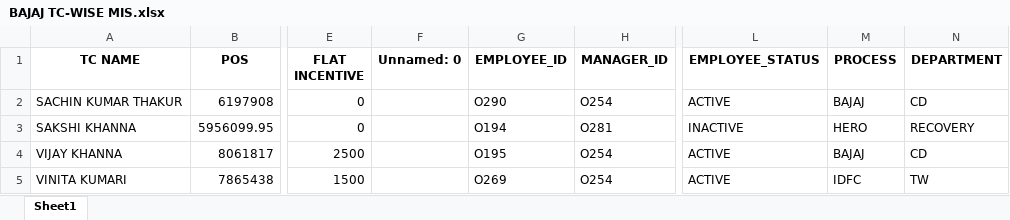
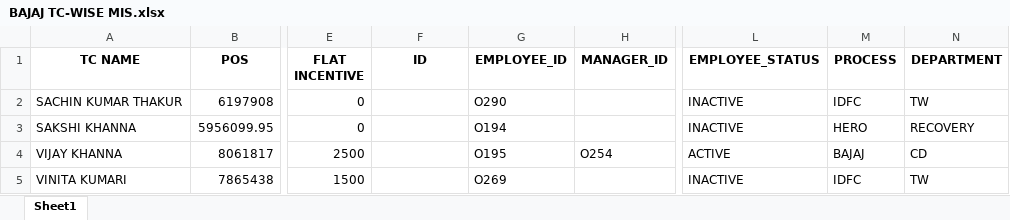
Before and after one commit to mohaksehgal/Website_on_MAC, an Excel workbook: media/BAJAJ-CD/MIS/BAJAJ TC-WISE MIS.xlsx, sheet Sheet1, drawn as a sheet; only a part is shown, gaps mark what is left out; values as stored, in another font and other column widths than the file's, no borders; the diff names each change by its address in the sheet, - before the commit and + after, or states it on an @@ line.

```diff
--- a/media/BAJAJ-CD/MIS/BAJAJ TC-WISE MIS.xlsx (sheet Sheet1)
+++ b/media/BAJAJ-CD/MIS/BAJAJ TC-WISE MIS.xlsx (sheet Sheet1)
-F1: Unnamed: 0
+F1: ID
-H2 (MANAGER_ID): O254
+H2 (MANAGER_ID): (empty)
-L2 (EMPLOYEE_STATUS): ACTIVE
+L2 (EMPLOYEE_STATUS): INACTIVE
-M2 (PROCESS): BAJAJ
+M2 (PROCESS): IDFC
-N2 (DEPARTMENT): CD
+N2 (DEPARTMENT): TW
-H3 (MANAGER_ID): O281
+H3 (MANAGER_ID): (empty)
-H5 (MANAGER_ID): O254
+H5 (MANAGER_ID): (empty)
-L5 (EMPLOYEE_STATUS): ACTIVE
+L5 (EMPLOYEE_STATUS): INACTIVE
```
Also changed, not shown: media/BAJAJ-CD/Billing/BAJAJ PAYOUT.xlsx, media/BAJAJ-CD/MIS/BAJAJ_PERFORMANCE.xlsx, 13 other files.
